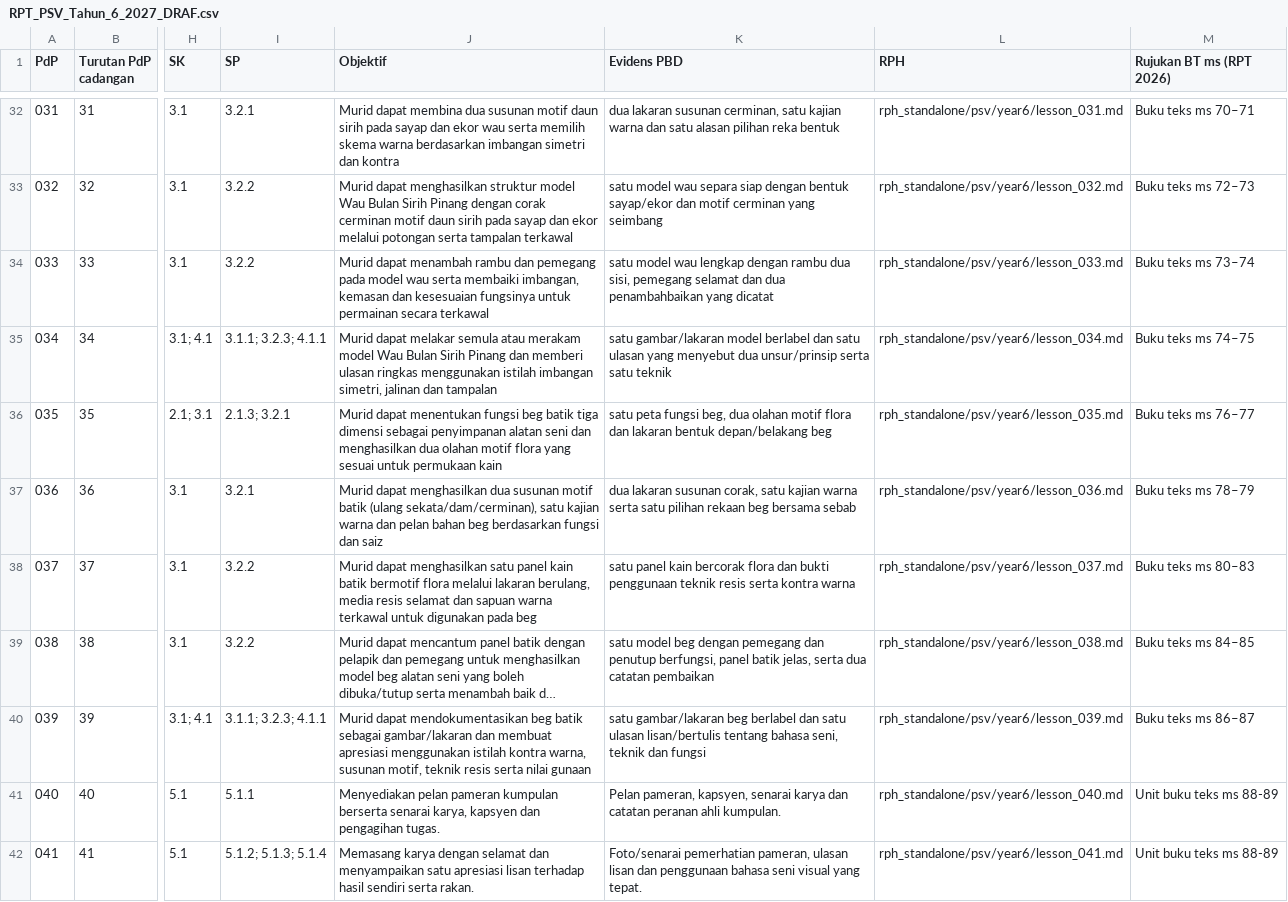
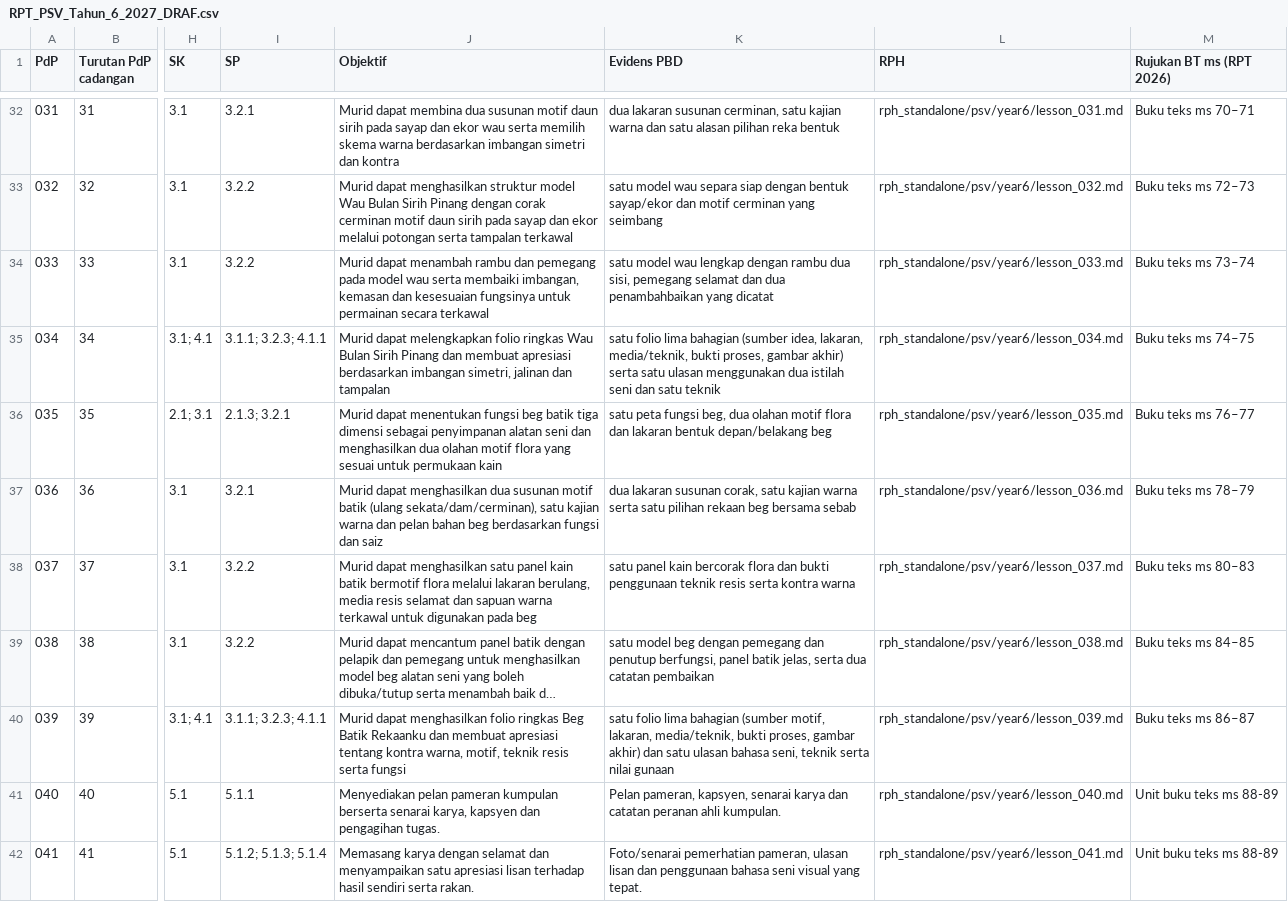
Before and after one commit to nurynayreen88/CikguLaju-AI, a CSV file: rpt_2027/psv/RPT_PSV_Tahun_6_2027_DRAF.csv, drawn as a sheet; only a part is shown, gaps mark what is left out; long unchanged cells end in …; the diff names each change by its address in the sheet, - before the commit and + after, or states it on an @@ line.

Commit message:
sync RPT Y6 PdP034 and 039 with mandated five-section DSKP SP3.1.1 portfolios

```diff
--- a/rpt_2027/psv/RPT_PSV_Tahun_6_2027_DRAF.csv
+++ b/rpt_2027/psv/RPT_PSV_Tahun_6_2027_DRAF.csv
-J35 (Objektif): Murid dapat melakar semula atau merakam model Wau Bulan Sirih Pinang dan memberi ulasan ringkas menggunakan istilah imbangan simetri,…
+J35 (Objektif): Murid dapat melengkapkan folio ringkas Wau Bulan Sirih Pinang dan membuat apresiasi berdasarkan imbangan simetri,…
-K35 (Evidens PBD): satu gambar/lakaran model berlabel dan satu ulasan yang menyebut dua unsur/prinsip serta satu teknik
+K35 (Evidens PBD): satu folio lima bahagian (sumber idea, lakaran, media/teknik, bukti proses, gambar akhir) serta satu ulasan menggunakan dua istilah seni dan satu teknik
-J40 (Objektif): Murid dapat mendokumentasikan beg batik sebagai gambar/lakaran dan membuat apresiasi menggunakan istilah kontra warna, susunan motif, teknik resis serta nilai gunaan
+J40 (Objektif): Murid dapat menghasilkan folio ringkas Beg Batik Rekaanku dan membuat apresiasi tentang kontra warna, motif, teknik resis serta fungsi
-K40 (Evidens PBD): satu gambar/lakaran beg berlabel dan satu ulasan lisan/bertulis tentang bahasa seni, teknik dan fungsi
+K40 (Evidens PBD): satu folio lima bahagian (sumber motif, lakaran, media/teknik, bukti proses, gambar akhir) dan satu ulasan bahasa seni, teknik serta nilai gunaan
```
